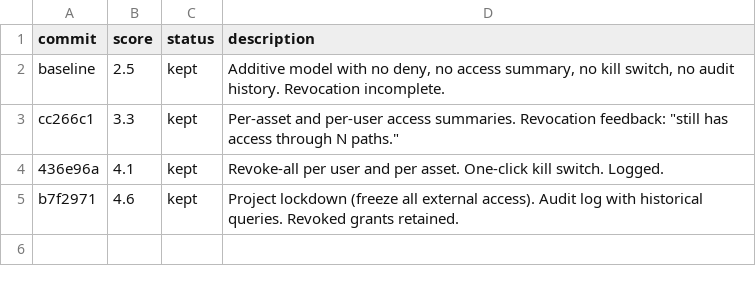
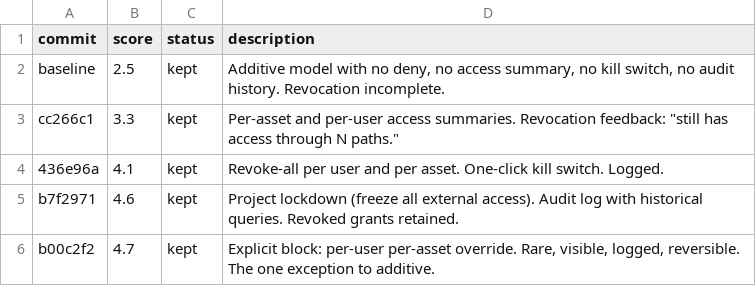
Before and after one commit to ivvvvvvvvvaaaan/Upside-Down, a TSV file: permissions-results.tsv, drawn as a sheet; the diff names each change by its address in the sheet, - before the commit and + after, or states it on an @@ line.

Commit message:
experiment 4: explicit block -- per-user per-asset override for the additive model

```diff
--- a/permissions-results.tsv
+++ b/permissions-results.tsv
+row 6: b00c2f2 | 4.7 | kept | Explicit block: per-user per-asset override. Rare, visible, logged, reversible. The one exception to additive.
```
Also changed, not shown: 1 other file.
